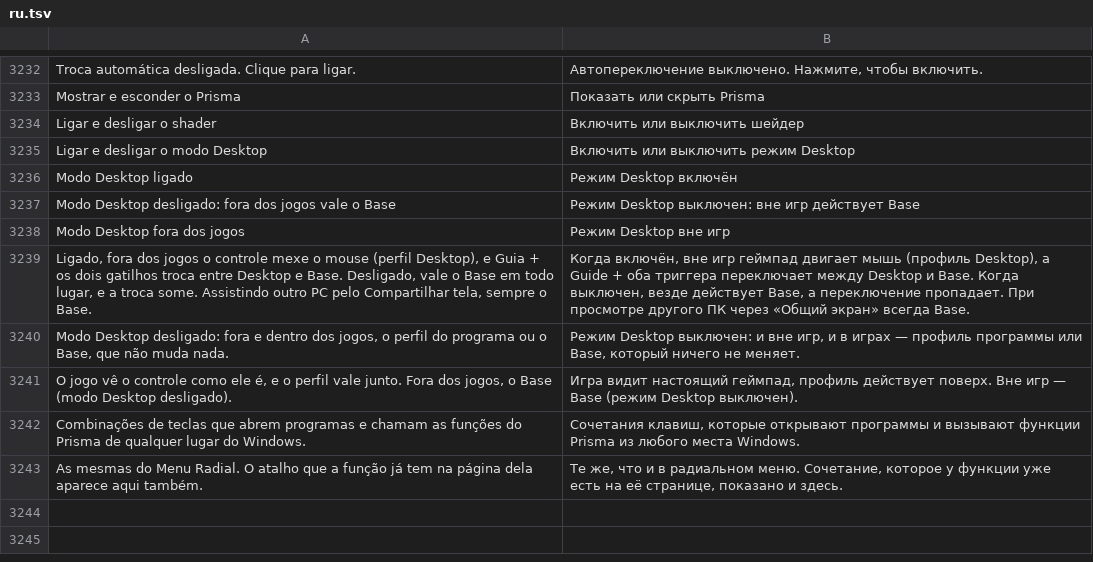
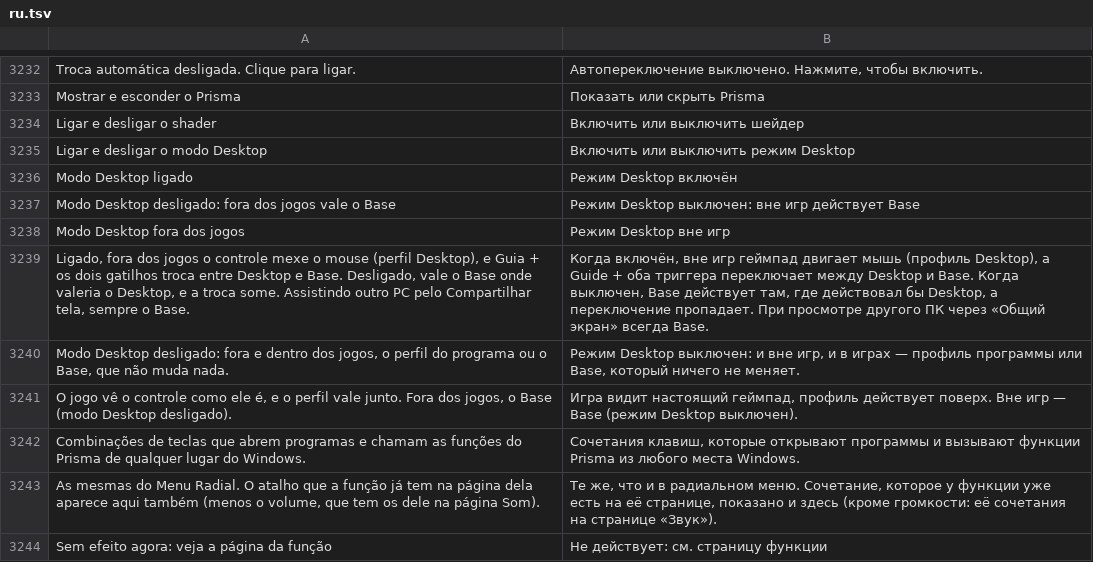
Before and after one commit to maliquem/Prisma, a TSV file: res/ru.tsv, drawn as a sheet; only a part is shown, gaps mark what is left out.

Commit message:
Controles: correções da revisão
- Foto do monitor do mouse pelo radial: o radial some antes da foto (SHOT_MON)
- Menu da janela de assistir também conta como assistindo (classe começa com PrismaAssistir)
- Perfil fixo do controle e troca pelo radial também cedem o Desktop ao Base
- Ícone do programa também na caixa do lugar, na aba Menu radial
- Ponte Xbox segura só o controle que abriu o radial; os outros jogadores seguem
- Atalhos: volume é exceção no texto, aviso de atalho sem efeito (função desligada), sem os casos mortos 12 e 13
- Tabela MORE de action_hotkey presa ao tamanho de remap::MORE
- Docs: Base onde valeria o Desktop, linhas do MAPA e regra de função nova completa

```diff
--- a/res/ru.tsv
+++ b/res/ru.tsv
@@ -3238,3 +3238,3 @@ Modo Desktop desligado: fora dos jogos vale o Base	Режим Desktop выклю
 Modo Desktop fora dos jogos	Режим Desktop вне игр
-Ligado, fora dos jogos o controle mexe o mouse (perfil Desktop), e Guia + os dois gatilhos troca entre Desktop e Base. Desligado, vale o Base em todo lugar, e a troca some. Assistindo outro PC pelo Compartilhar tela, sempre o Base.	Когда включён, вне игр геймпад двигает мышь (профиль Desktop), а Guide + оба триггера переключает между Desktop и Base. Когда выключен, везде действует Base, а переключение пропадает. При просмотре другого ПК через «Общий экран» всегда Base.
+Ligado, fora dos jogos o controle mexe o mouse (perfil Desktop), e Guia + os dois gatilhos troca entre Desktop e Base. Desligado, vale o Base onde valeria o Desktop, e a troca some. Assistindo outro PC pelo Compartilhar tela, sempre o Base.	Когда включён, вне игр геймпад двигает мышь (профиль Desktop), а Guide + оба триггера переключает между Desktop и Base. Когда выключен, Base действует там, где действовал бы Desktop, а переключение пропадает. При просмотре другого ПК через «Общий экран» всегда Base.
 Modo Desktop desligado: fora e dentro dos jogos, o perfil do programa ou o Base, que não muda nada.	Режим Desktop выключен: и вне игр, и в играх — профиль программы или Base, который ничего не меняет.
@@ -3242,2 +3242,3 @@ O jogo vê o controle como ele é, e o perfil vale junto. Fora dos jogos, o Base
 Combinações de teclas que abrem programas e chamam as funções do Prisma de qualquer lugar do Windows.	Сочетания клавиш, которые открывают программы и вызывают функции Prisma из любого места Windows.
-As mesmas do Menu Radial. O atalho que a função já tem na página dela aparece aqui também.	Те же, что и в радиальном меню. Сочетание, которое у функции уже есть на её странице, показано и здесь.
+As mesmas do Menu Radial. O atalho que a função já tem na página dela aparece aqui também (menos o volume, que tem os dele na página Som).	Те же, что и в радиальном меню. Сочетание, которое у функции уже есть на её странице, показано и здесь (кроме громкости: её сочетания на странице «Звук»).
+Sem efeito agora: veja a página da função	Не действует: см. страницу функции
```
Also changed, not shown: res/en.tsv, res/es.tsv, 12 other files.
